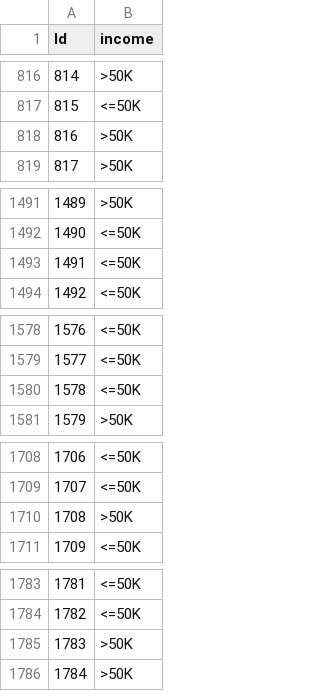
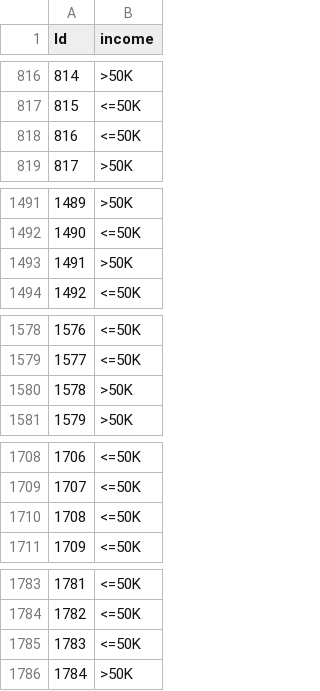
Before and after one commit to Lucas-Okamura/Adult-KNN, a CSV file: submissions/submission.csv, drawn as a sheet; only a part is shown, gaps mark what is left out; the diff covers the shown part only.

```diff
--- a/submissions/submission.csv
+++ b/submissions/submission.csv
@@ -817,3 +817,3 @@ Id,income
 815,<=50K
-816,>50K
+816,<=50K
 817,>50K
@@ -1492,3 +1492,3 @@ Id,income
 1490,<=50K
-1491,<=50K
+1491,>50K
 1492,<=50K
@@ -1579,3 +1579,3 @@ Id,income
 1577,<=50K
-1578,<=50K
+1578,>50K
 1579,>50K
@@ -1709,3 +1709,3 @@ Id,income
 1707,<=50K
-1708,>50K
+1708,<=50K
 1709,<=50K
@@ -1784,3 +1784,3 @@ Id,income
 1782,<=50K
-1783,>50K
+1783,<=50K
 1784,>50K
```
Also changed, not shown: 46 edited cells elsewhere in this file, 1 other file.
